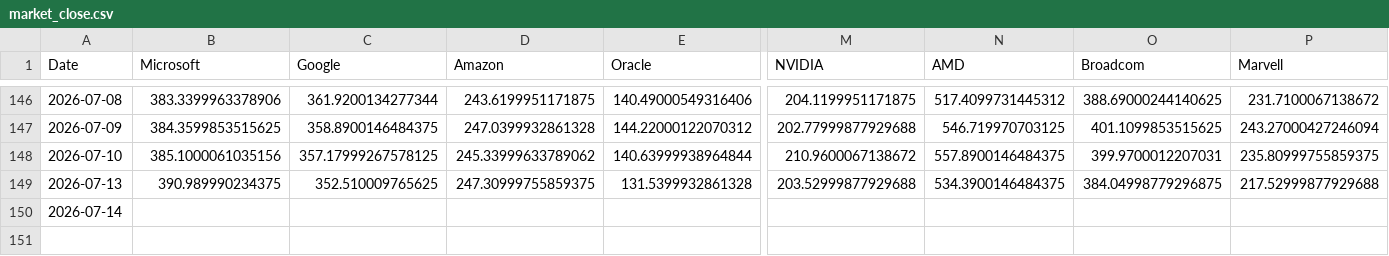
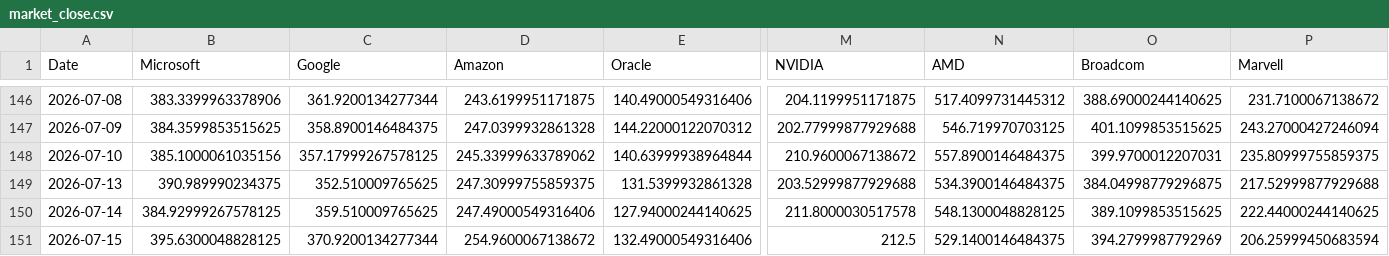
Before and after one commit to lemonca11/ai_invest_agent, a CSV file: data/market_close.csv, drawn as a sheet; only a part is shown, gaps mark what is left out; rows hold the shown columns only; the diff covers the shown part only; the diff names each change by its address in the sheet, - before the commit and + after, or states it on an @@ line.

```diff
--- a/data/market_close.csv
+++ b/data/market_close.csv
-B150 (Microsoft): (empty)
+B150 (Microsoft): 384.92999267578125
-C150 (Google): (empty)
+C150 (Google): 359.510009765625
-D150 (Amazon): (empty)
+D150 (Amazon): 247.49000549316406
-E150 (Oracle): (empty)
+E150 (Oracle): 127.94000244140625
-M150 (NVIDIA): (empty)
+M150 (NVIDIA): 211.8000030517578
-N150 (AMD): (empty)
+N150 (AMD): 548.1300048828125
-O150 (Broadcom): (empty)
+O150 (Broadcom): 389.1099853515625
-P150 (Marvell): (empty)
+P150 (Marvell): 222.44000244140625
+row 151: 2026-07-15 | 395.6300048828125 | 370.9200134277344 | 254.9600067138672 | 132.49000549316406 | 212.5 | 529.1400146484375 | 394.2799987792969 | 206.25999450683594
```
Also changed, not shown: 27 edited cells elsewhere in this file, data/market_signals.csv, data/market_volume.csv, 4 other files.
